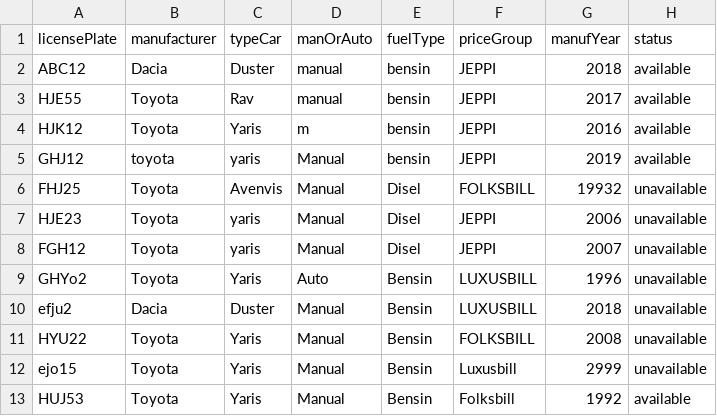
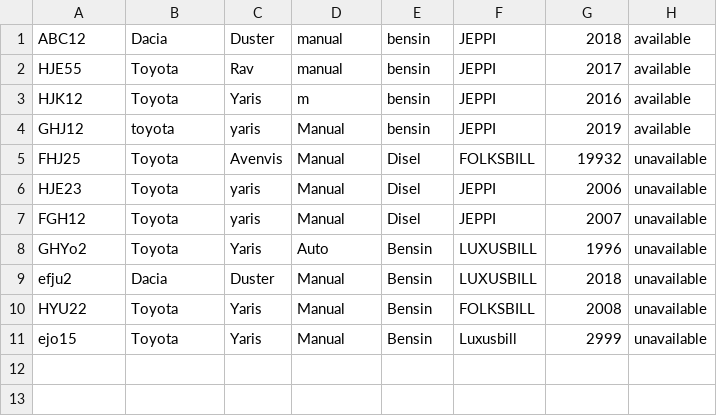
Before and after one commit to Alvarlegur/Isbilar_1.0, a CSV file: data/cars.csv, drawn as a sheet.

```diff
--- a/data/cars.csv
+++ b/data/cars.csv
@@ -1,2 +1 @@
-licensePlate,manufacturer,typeCar,manOrAuto,fuelType,priceGroup,manufYear,status
 ABC12, Dacia, Duster, manual, bensin, JEPPI, 2018,available
@@ -12,2 +11 @@ HYU22, Toyota, Yaris, Manual, Bensin, FOLKSBILL, 2008,unavailable
 ejo15, Toyota, Yaris, Manual, Bensin, Luxusbill, 2999,unavailable
-HUJ53, Toyota, Yaris, Manual, Bensin, Folksbill, 1992,available
```
Also changed, not shown: 2 other files.
